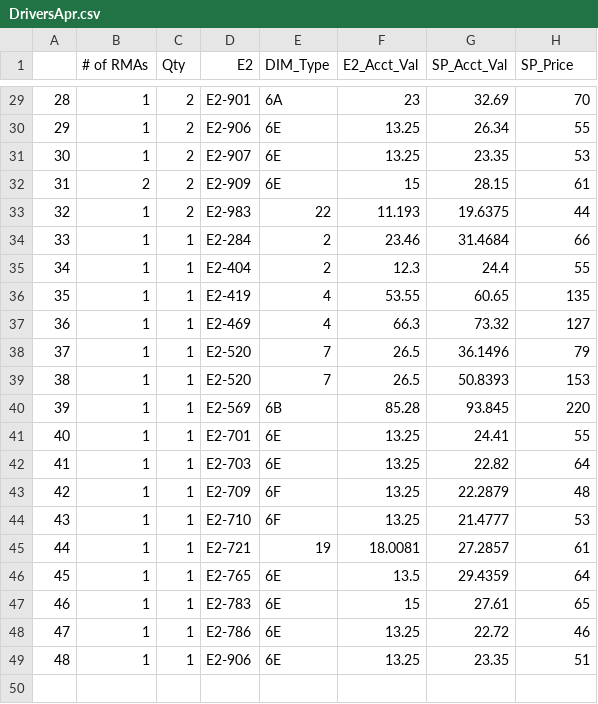
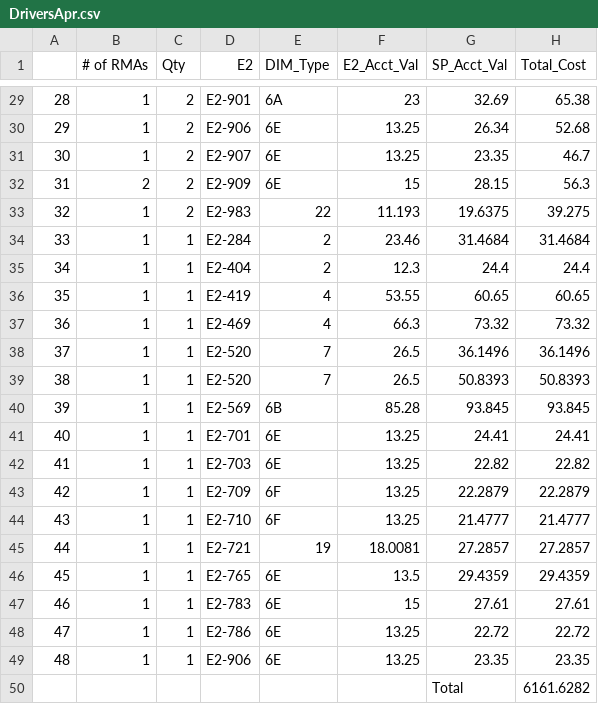
Before and after one commit to Vinladar/USAI, a CSV file: Code/Output/2021_YTD/Drivers/DriversApr.csv, drawn as a sheet; only a part is shown, gaps mark what is left out; the diff covers the shown part only.

```diff
--- a/Code/Output/2021_YTD/Drivers/DriversApr.csv
+++ b/Code/Output/2021_YTD/Drivers/DriversApr.csv
@@ -1 +1 @@
-"","# of RMAs","Qty","E2","DIM_Type","E2_Acct_Val","SP_Acct_Val","SP_Price"
+,# of RMAs,Qty,E2,DIM_Type,E2_Acct_Val,SP_Acct_Val,Total_Cost
@@ -29,21 +29,22 @@
-"28",1,2,"E2-901","6A",23,32.69,70
-"29",1,2,"E2-906","6E",13.25,26.34,55
-"30",1,2,"E2-907","6E",13.25,23.35,53
-"31",2,2,"E2-909","6E",15,28.15,61
-"32",1,2,"E2-983","22",11.193,19.6375,44
-"33",1,1,"E2-284","2",23.46,31.4684,66
-"34",1,1,"E2-404","2",12.3,24.4,55
-"35",1,1,"E2-419","4",53.55,60.65,135
-"36",1,1,"E2-469","4",66.3,73.32,127
-"37",1,1,"E2-520","7",26.5,36.1496,79
-"38",1,1,"E2-520","7",26.5,50.8393,153
-"39",1,1,"E2-569","6B",85.28,93.845,220
-"40",1,1,"E2-701","6E",13.25,24.41,55
-"41",1,1,"E2-703","6E",13.25,22.82,64
-"42",1,1,"E2-709","6F",13.25,22.2879,48
-"43",1,1,"E2-710","6F",13.25,21.4777,53
-"44",1,1,"E2-721","19",18.0081,27.2857,61
-"45",1,1,"E2-765","6E",13.5,29.4359,64
-"46",1,1,"E2-783","6E",15,27.61,65
-"47",1,1,"E2-786","6E",13.25,22.72,46
-"48",1,1,"E2-906","6E",13.25,23.35,51
+28,1,2,E2-901,6A,23,32.69,65.38
+29,1,2,E2-906,6E,13.25,26.34,52.68
+30,1,2,E2-907,6E,13.25,23.35,46.7
+31,2,2,E2-909,6E,15,28.15,56.3
+32,1,2,E2-983,22,11.193,19.6375,39.275
+33,1,1,E2-284,2,23.46,31.4684,31.4684
+34,1,1,E2-404,2,12.3,24.4,24.4
+35,1,1,E2-419,4,53.55,60.65,60.65
+36,1,1,E2-469,4,66.3,73.32,73.32
+37,1,1,E2-520,7,26.5,36.1496,36.1496
+38,1,1,E2-520,7,26.5,50.8393,50.8393
+39,1,1,E2-569,6B,85.28,93.845,93.845
+40,1,1,E2-701,6E,13.25,24.41,24.41
+41,1,1,E2-703,6E,13.25,22.82,22.82
+42,1,1,E2-709,6F,13.25,22.2879,22.2879
+43,1,1,E2-710,6F,13.25,21.4777,21.4777
+44,1,1,E2-721,19,18.0081,27.2857,27.2857
+45,1,1,E2-765,6E,13.5,29.4359,29.4359
+46,1,1,E2-783,6E,15,27.61,27.61
+47,1,1,E2-786,6E,13.25,22.72,22.72
+48,1,1,E2-906,6E,13.25,23.35,23.35
+,,,,,,Total,6161.6282
```
Also changed, not shown: 27 edited cells elsewhere in this file, Code/Output/2021_YTD/Drivers/DriversFeb.csv, Code/Output/2021_YTD/Drivers/DriversJan.csv, 13 other files.
